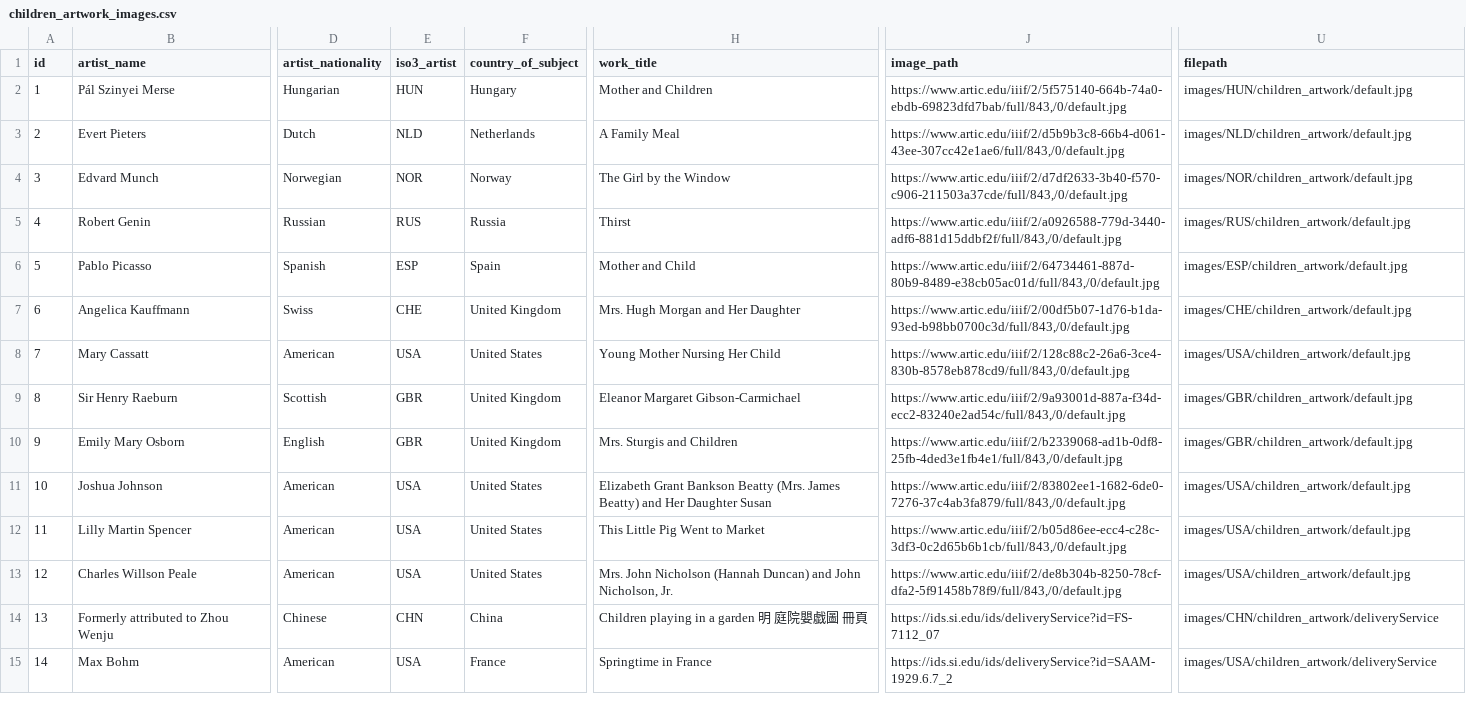
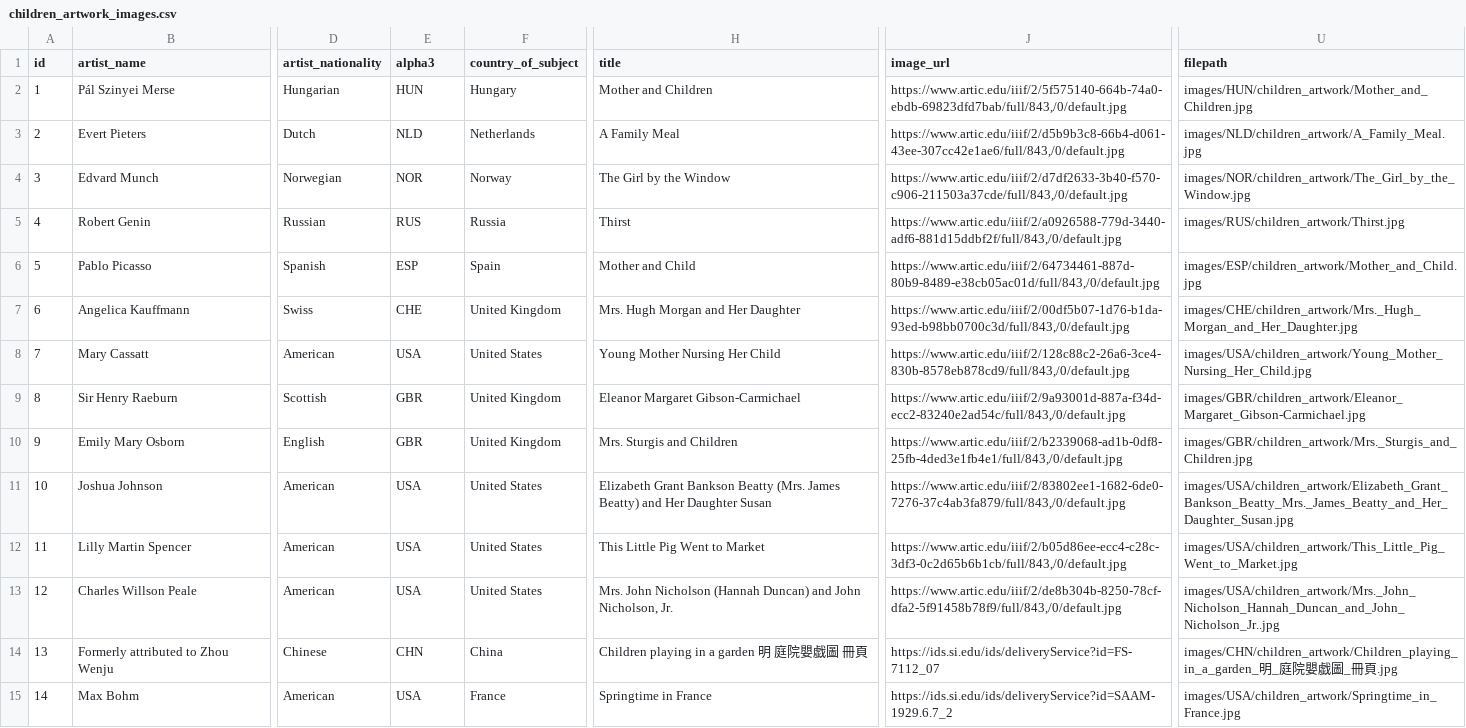
Before and after one commit to Marjolein9/art_map, a CSV file: backend/data/exports/children_artwork_images.csv, drawn as a sheet; only a part is shown, gaps mark what is left out; the diff covers the shown part only; the diff names each change by its address in the sheet, - before the commit and + after, or states it on an @@ line.

```diff
--- a/backend/data/exports/children_artwork_images.csv
+++ b/backend/data/exports/children_artwork_images.csv
-E1: iso3_artist
+E1: alpha3
-H1: work_title
+H1: title
-J1: image_path
+J1: image_url
-U2 (filepath): images/HUN/children_artwork/default.jpg
+U2 (filepath): images/HUN/children_artwork/Mother_and_Children.jpg
-U3 (filepath): images/NLD/children_artwork/default.jpg
+U3 (filepath): images/NLD/children_artwork/A_Family_Meal.jpg
-U4 (filepath): images/NOR/children_artwork/default.jpg
+U4 (filepath): images/NOR/children_artwork/The_Girl_by_the_Window.jpg
-U5 (filepath): images/RUS/children_artwork/default.jpg
+U5 (filepath): images/RUS/children_artwork/Thirst.jpg
-U6 (filepath): images/ESP/children_artwork/default.jpg
+U6 (filepath): images/ESP/children_artwork/Mother_and_Child.jpg
-U7 (filepath): images/CHE/children_artwork/default.jpg
+U7 (filepath): images/CHE/children_artwork/Mrs._Hugh_Morgan_and_Her_Daughter.jpg
-U8 (filepath): images/USA/children_artwork/default.jpg
+U8 (filepath): images/USA/children_artwork/Young_Mother_Nursing_Her_Child.jpg
-U9 (filepath): images/GBR/children_artwork/default.jpg
+U9 (filepath): images/GBR/children_artwork/Eleanor_Margaret_Gibson-Carmichael.jpg
-U10 (filepath): images/GBR/children_artwork/default.jpg
+U10 (filepath): images/GBR/children_artwork/Mrs._Sturgis_and_Children.jpg
-U11 (filepath): images/USA/children_artwork/default.jpg
+U11 (filepath): images/USA/children_artwork/Elizabeth_Grant_Bankson_Beatty_Mrs._James_Beatty_and_Her_Daughter_Susan.jpg
-U12 (filepath): images/USA/children_artwork/default.jpg
+U12 (filepath): images/USA/children_artwork/This_Little_Pig_Went_to_Market.jpg
-U13 (filepath): images/USA/children_artwork/default.jpg
+U13 (filepath): images/USA/children_artwork/Mrs._John_Nicholson_Hannah_Duncan_and_John_Nicholson_Jr..jpg
-U14 (filepath): images/CHN/children_artwork/deliveryService
+U14 (filepath): images/CHN/children_artwork/Children_playing_in_a_garden_明_庭院嬰戯圖_冊頁.jpg
-U15 (filepath): images/USA/children_artwork/deliveryService
+U15 (filepath): images/USA/children_artwork/Springtime_in_France.jpg
```
Also changed, not shown: 1 removed row, 62 edited cells and row numbers in column A elsewhere in this file, backend/data/artwork_final.csv, backend/data/exports/met_images.csv, 11 other files.
